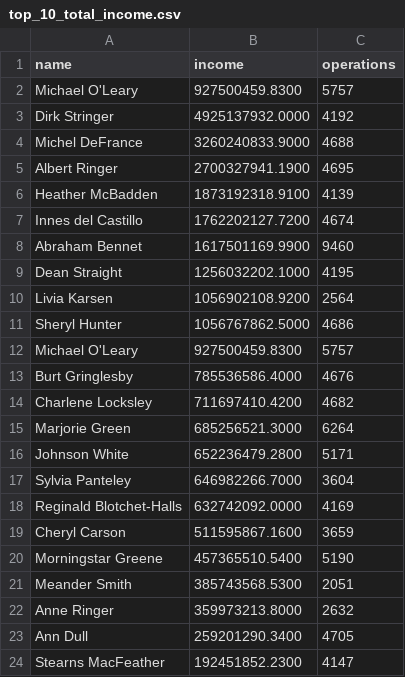
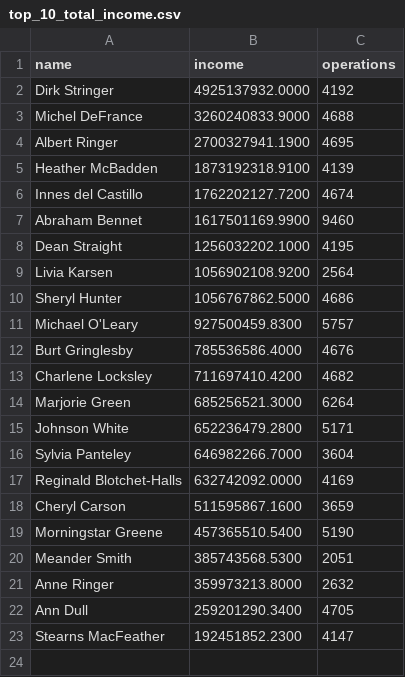
Before and after one commit to bogdanburich/data-analytics-project-92, a CSV file: top_10_total_income.csv, drawn as a sheet; the diff names each change by its address in the sheet, - before the commit and + after, or states it on an @@ line.

Commit message:
Try to pass top 10 total income

```diff
--- a/top_10_total_income.csv
+++ b/top_10_total_income.csv
-row 2: Michael O'Leary | 927500459.8300 | 5757
```
Also changed, not shown: 1 other file.
